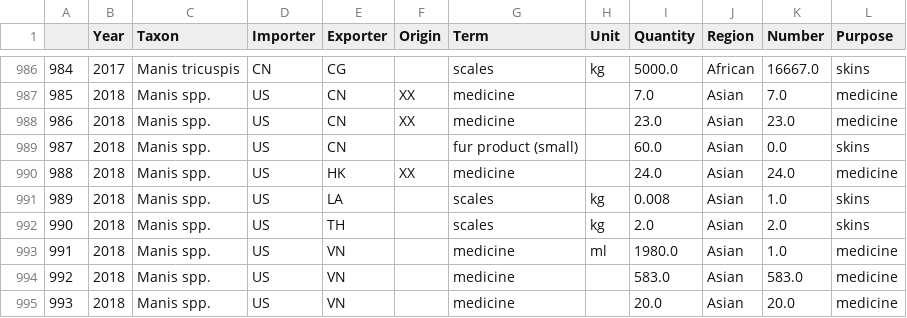
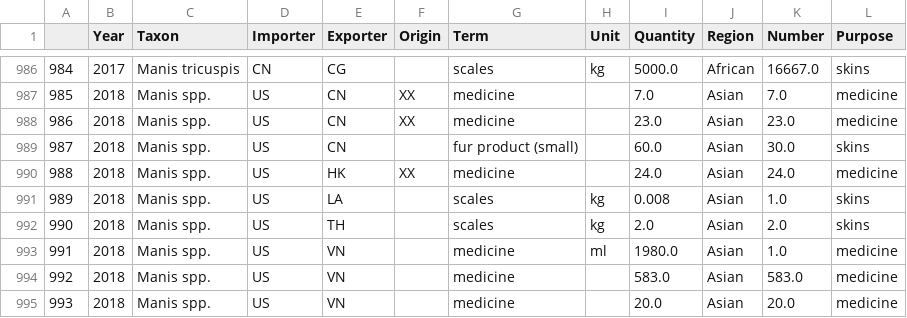
Before and after one commit to ACM40960/project-meganvdr, a CSV file: CITES.csv, drawn as a sheet; only a part is shown, gaps mark what is left out.

Commit message:
Updated Data Preprocessing
Improved on some code.

```diff
--- a/CITES.csv
+++ b/CITES.csv
@@ -988,3 +988,3 @@
 986,2018,Manis spp.,US,CN,XX,medicine,,23.0,Asian,23.0,medicine
-987,2018,Manis spp.,US,CN,,fur product (small),,60.0,Asian,0.0,skins
+987,2018,Manis spp.,US,CN,,fur product (small),,60.0,Asian,30.0,skins
 988,2018,Manis spp.,US,HK,XX,medicine,,24.0,Asian,24.0,medicine
```
Also changed, not shown: 1 other file.
